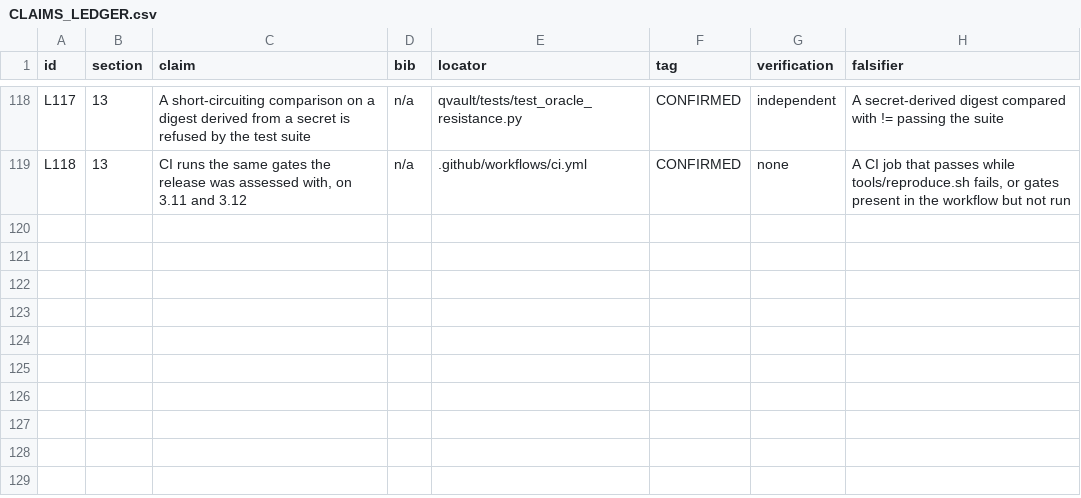
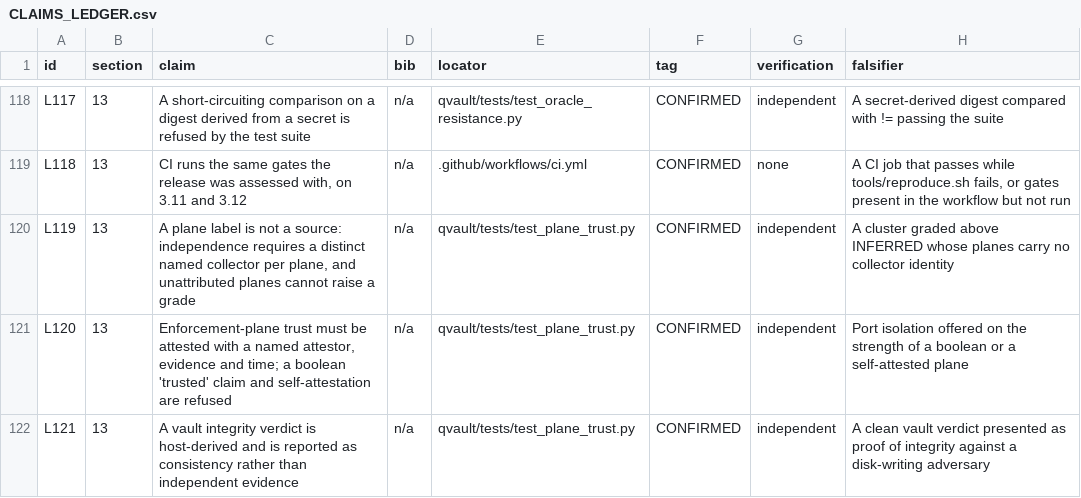
Before and after one commit to 1243353366/qvault-uefi-quarantine, a CSV file: report/CLAIMS_LEDGER.csv, drawn as a sheet; only a part is shown, gaps mark what is left out.

Commit message:
plane errors: a label is not a source, a claim is not evidence
- correlate: independence trusted a plane label. One collector writing three labels
  manufactured corroboration; fingerprints did not stop it because they are optional.
  Now a plane counts only with a distinct named collector, and unattributed planes cap
  at INFERRED. Three tests had asserted the unearned grade and were corrected.
- lan: enforcement trust was a boolean. Requires attested_by + evidence + at, refuses
  self-attestation, and names which field failed.
- verify: judges the disk it reads. Reports attestation: host_only and says a clean
  verdict is consistency, not integrity.
- LICENSE said MIT while pyproject and the vendored engine are Apache-2.0. Resolved.
- MANIFEST.in: sdist carries report/, tools/, lock file.

13 plane tests (479 total), 62 smoke, ledger valid, clean-copy reproduction passes.

```diff
--- a/report/CLAIMS_LEDGER.csv
+++ b/report/CLAIMS_LEDGER.csv
@@ -119 +119,4 @@ L117,13,A short-circuiting comparison on a digest derived from a secret is refus
 L118,13,"CI runs the same gates the release was assessed with, on 3.11 and 3.12",n/a,.github/workflows/ci.yml,CONFIRMED,none,"A CI job that passes while tools/reproduce.sh fails, or gates present in the workflow but not run"
+L119,13,"A plane label is not a source: independence requires a distinct named collector per plane, and unattributed planes cannot raise a grade",n/a,qvault/tests/test_plane_trust.py,CONFIRMED,independent,A cluster graded above INFERRED whose planes carry no collector identity
+L120,13,"Enforcement-plane trust must be attested with a named attestor, evidence and time; a boolean 'trusted' claim and self-attestation are refused",n/a,qvault/tests/test_plane_trust.py,CONFIRMED,independent,Port isolation offered on the strength of a boolean or a self-attested plane
+L121,13,A vault integrity verdict is host-derived and is reported as consistency rather than independent evidence,n/a,qvault/tests/test_plane_trust.py,CONFIRMED,independent,A clean vault verdict presented as proof of integrity against a disk-writing adversary
```
Also changed, not shown: 11 other files.
